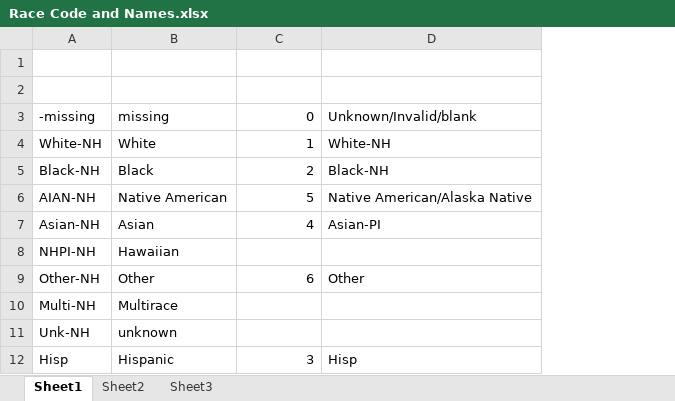
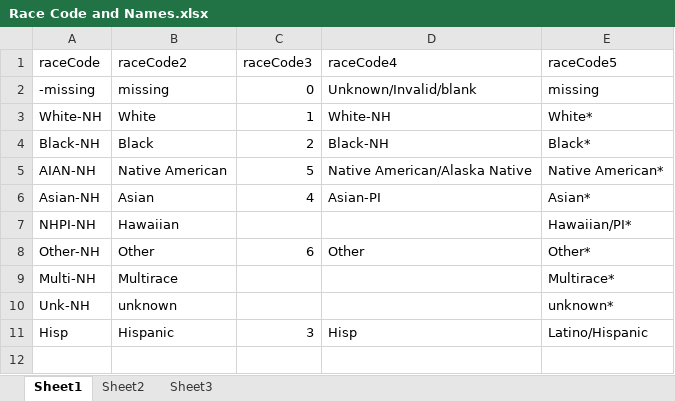
Before and after one commit to mcSamuelDataSci/CACommunityBurden, an Excel workbook: myCBD/myInfo/Race Code and Names.xlsx, sheet Sheet1, drawn as a sheet; values as stored, in another font and other column widths than the file's, no borders; removed rows and columns are numbered as before the commit, all else as after; the diff names each change by its address in the sheet, - before the commit and + after, or states it on an @@ line.

```diff
--- a/myCBD/myInfo/Race Code and Names.xlsx (sheet Sheet1)
+++ b/myCBD/myInfo/Race Code and Names.xlsx (sheet Sheet1)
+column E (raceCode5), rows 2-11: missing | White* | Black* | Native American* | Asian* | Hawaiian/PI* | Other* | Multirace* | unknown* | Latino/Hispanic
-row 1: (empty)
+row 1: raceCode | raceCode2 | raceCode3 | raceCode4 | raceCode5
-row 2: (empty)
```
Also changed, not shown: myAnalyses/0.StateOfHealth/Age Adjustment Explore.xlsx, myAnalyses/0.StateOfHealth/raceAgeExplore1.xlsx, 46 other files.
